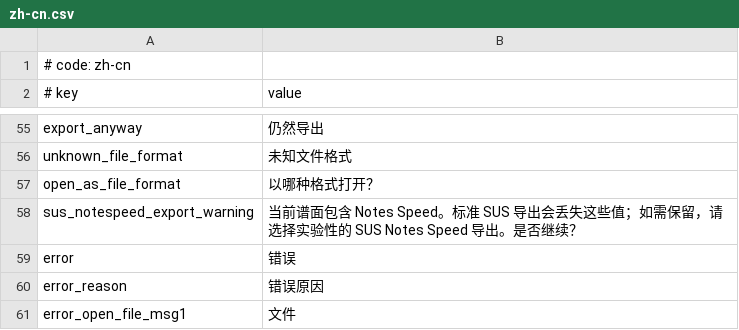
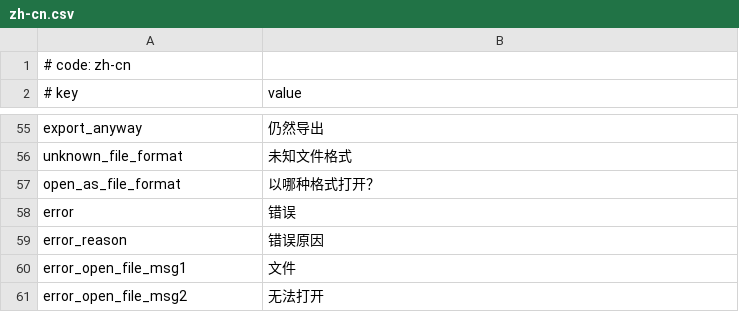
Before and after one commit to watagashi-uni/External-Unofficial-ChartMaker, a CSV file: MikuMikuWorld/res/i18n/zh-cn.csv, drawn as a sheet; only a part is shown, gaps mark what is left out; the shorter side is filled out with more unchanged rows.

```diff
--- a/MikuMikuWorld/res/i18n/zh-cn.csv
+++ b/MikuMikuWorld/res/i18n/zh-cn.csv
@@ -57,3 +57,2 @@ unknown_file_format, 未知文件格式
 open_as_file_format, 以哪种格式打开？
-sus_notespeed_export_warning, 当前谱面包含 Notes Speed。标准 SUS 导出会丢失这些值；如需保留，请选择实验性的 SUS Notes Speed 导出。是否继续？
 error, 错误
```
Also changed, not shown: MikuMikuWorld/res/i18n/ja.csv, MikuMikuWorld/res/i18n/zh-tw.csv, 7 other files.
